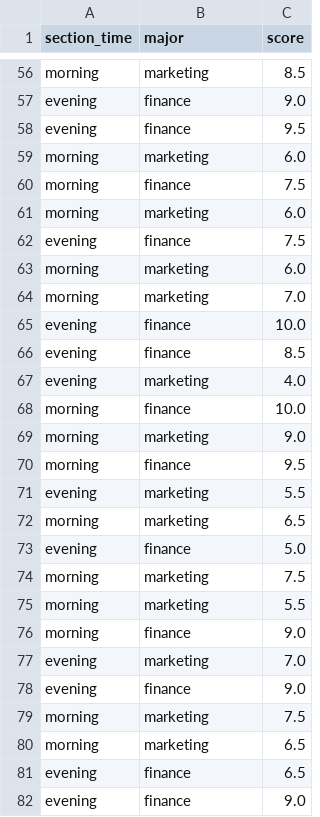
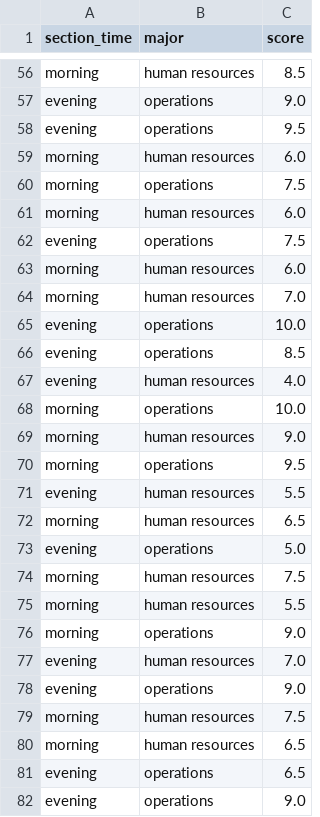
Before and after one commit to ust-buan-640/buan-640-notebooks, a CSV file: data/section_scores_simpson.csv, drawn as a sheet; only a part is shown, gaps mark what is left out; the diff covers the shown part only; the diff names each change by its address in the sheet, - before the commit and + after, or states it on an @@ line.

```diff
--- a/data/section_scores_simpson.csv
+++ b/data/section_scores_simpson.csv
-B56 (major): marketing
+B56 (major): human resources
-B57:B58 (major): finance
+B57:B58 (major): operations
-B59 (major): marketing
+B59 (major): human resources
-B60 (major): finance
+B60 (major): operations
-B61 (major): marketing
+B61 (major): human resources
-B62 (major): finance
+B62 (major): operations
-B63:B64 (major): marketing
+B63:B64 (major): human resources
-B65:B66 (major): finance
+B65:B66 (major): operations
-B67 (major): marketing
+B67 (major): human resources
-B68 (major): finance
+B68 (major): operations
-B69 (major): marketing
+B69 (major): human resources
-B70 (major): finance
+B70 (major): operations
-B71:B72 (major): marketing
+B71:B72 (major): human resources
-B73 (major): finance
+B73 (major): operations
-B74:B75 (major): marketing
+B74:B75 (major): human resources
-B76 (major): finance
+B76 (major): operations
-B77 (major): marketing
+B77 (major): human resources
-B78 (major): finance
+B78 (major): operations
-B79:B80 (major): marketing
+B79:B80 (major): human resources
-B81:B82 (major): finance
+B81:B82 (major): operations
```
Also changed, not shown: 73 edited cells elsewhere in this file.
